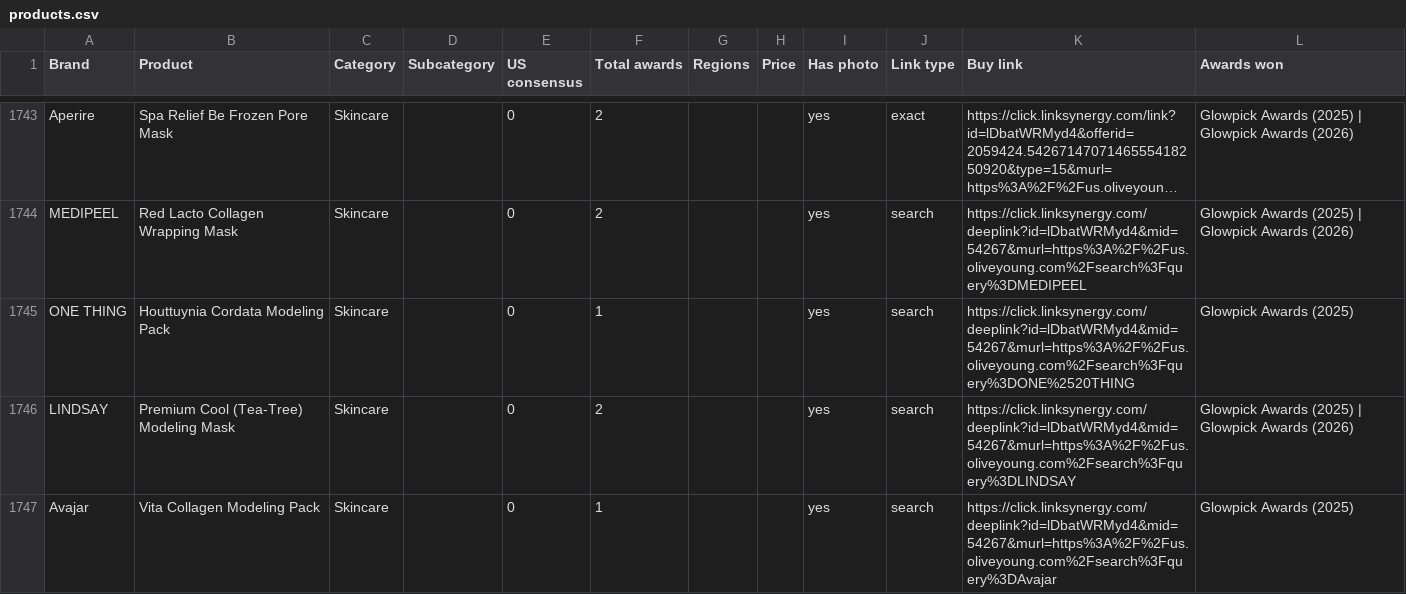
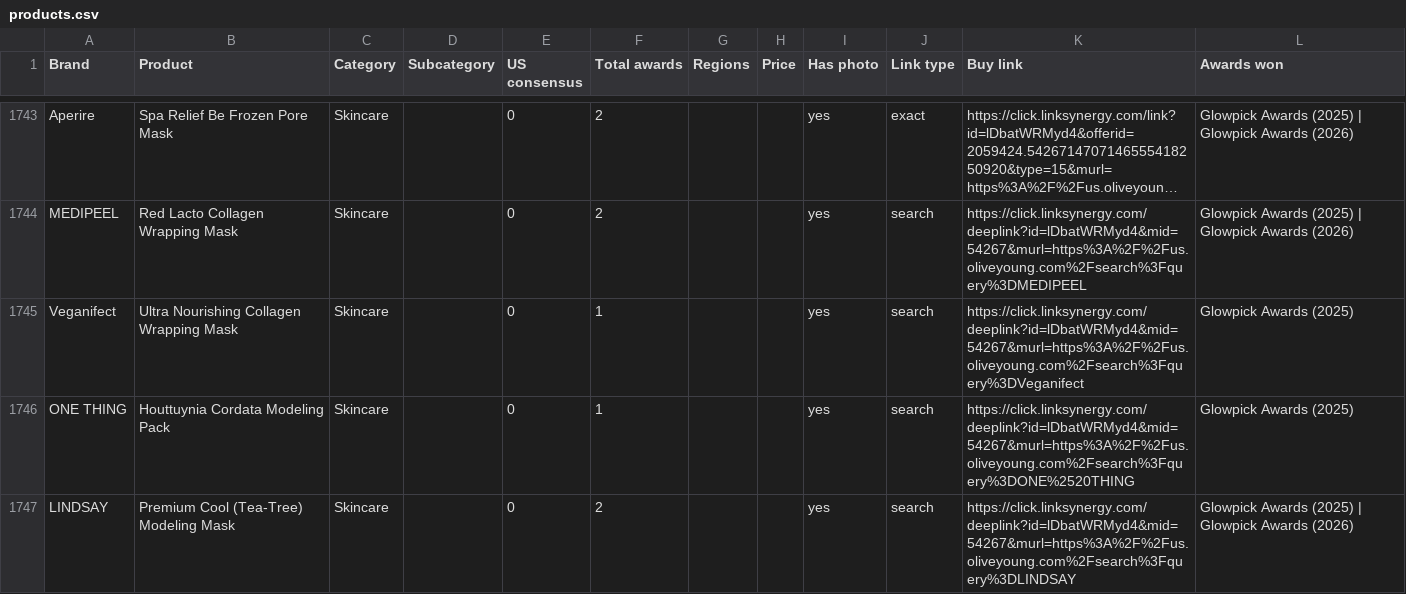
Before and after one commit to vettbty/vettbeauty-scaffold, a CSV file: products.csv, drawn as a sheet; only a part is shown, gaps mark what is left out; the shorter side is filled out with more unchanged rows; long unchanged cells end in …; the diff covers the shown part only; the diff names each change by its address in the sheet, - before the commit and + after, or states it on an @@ line.

```diff
--- a/products.csv
+++ b/products.csv
+row 1745: Veganifect | Ultra Nourishing Collagen Wrapping Mask | Skincare |  | 0 | 1 |  |  | yes | search | https://click.linksynergy.com/deeplink?id=lDbatWRMyd4&mid=54267&murl=https%3A%2F%2Fus.oliveyoung.com%2Fsearch%3Fquery%3DVeganifect | Glowpick Awards (2025)
```
Also changed, not shown: 13 added rows, 4 removed rows and 1 moved row elsewhere in this file, 1 other file.
